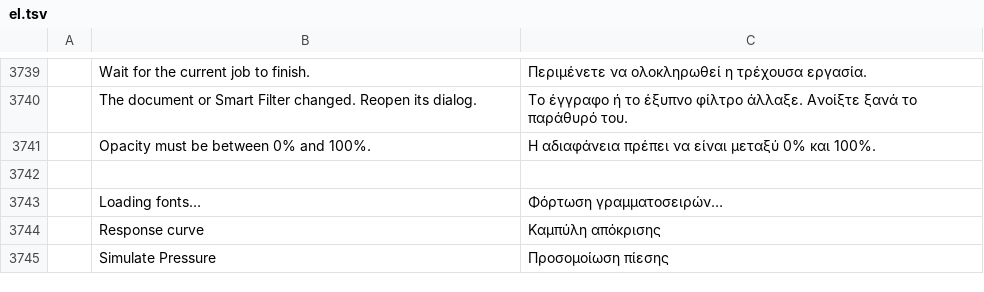
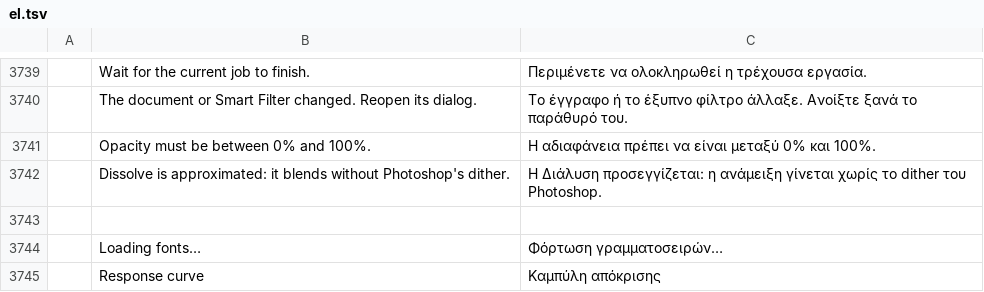
Before and after one commit to 0x-fork/photocraft, a TSV file: crates/ui-egui/src/i18n/el.tsv, drawn as a sheet; only a part is shown, gaps mark what is left out; the shorter side is filled out with more unchanged rows; the diff names each change by its address in the sheet, - before the commit and + after, or states it on an @@ line.

```diff
--- a/crates/ui-egui/src/i18n/el.tsv
+++ b/crates/ui-egui/src/i18n/el.tsv
+row 3742:  | Dissolve is approximated: it blends without Photoshop's dither. | Η Διάλυση προσεγγίζεται: η ανάμειξη γίνεται χωρίς το dither του Photoshop.
```
Also changed, not shown: crates/ui-egui/src/i18n/ja.tsv, crates/ui-egui/src/i18n/ru.tsv, 19 other files.
